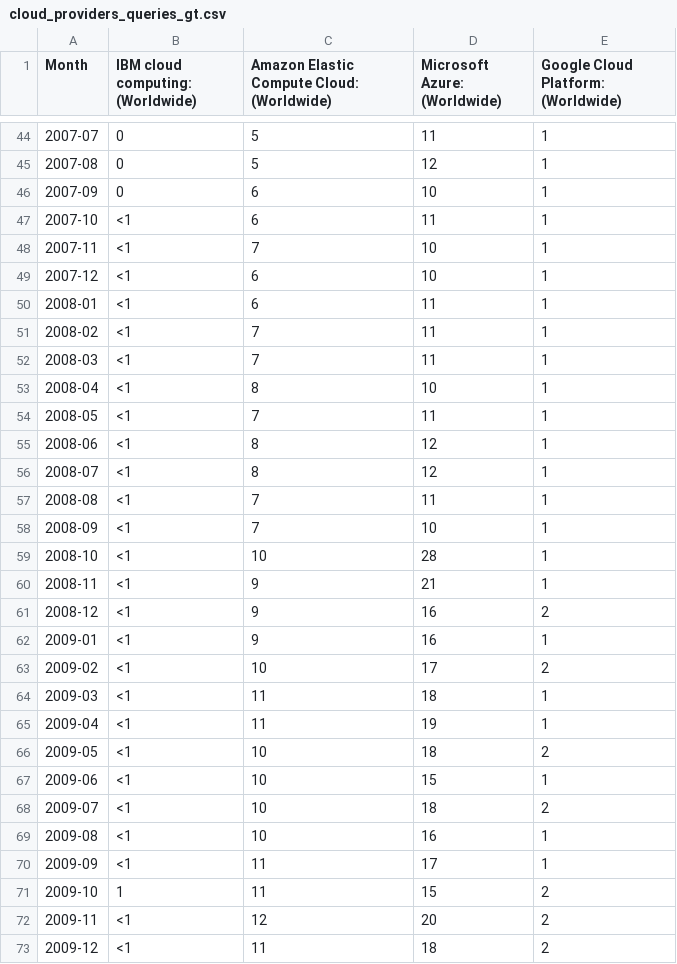
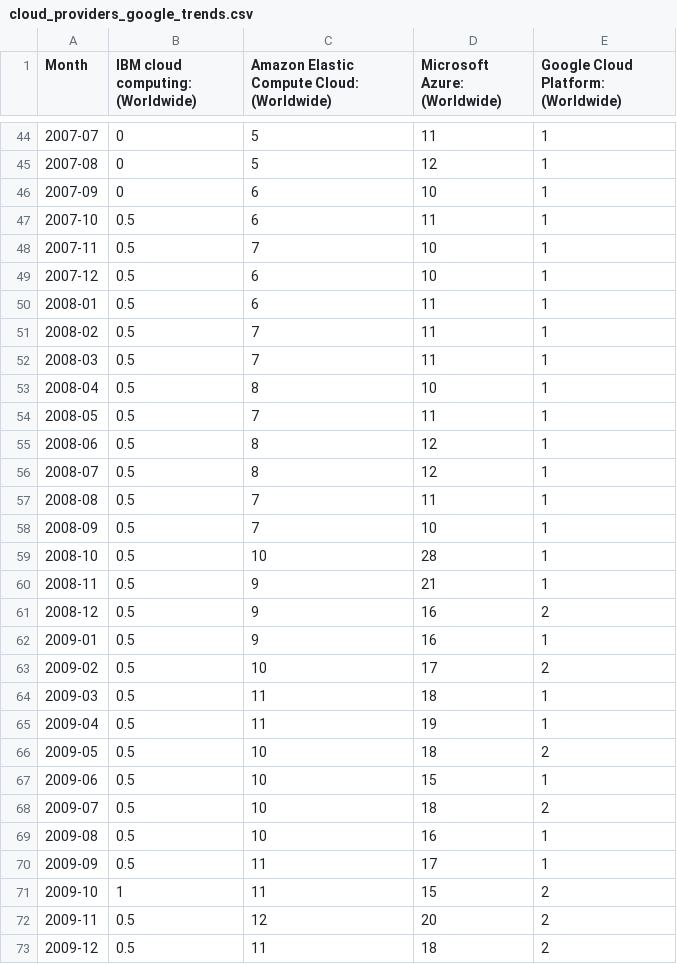
Before and after one commit to IQSS/dss-workshops-archived, a CSV file: public_cloud_computing/data/playground/cloud_providers_google_trends.csv (was public_cloud_computing/data/playground/cloud_providers_queries_gt.csv), drawn as a sheet; only a part is shown, gaps mark what is left out; the diff covers the shown part only.

```diff
--- a/public_cloud_computing/data/playground/cloud_providers_queries_gt.csv
+++ b/public_cloud_computing/data/playground/cloud_providers_google_trends.csv
@@ -46,28 +46,28 @@ Month,IBM cloud computing: (Worldwide),Amazon Elastic Compute Cloud: (Worldwide)
 2007-09,0,6,10,1
-2007-10,<1,6,11,1
-2007-11,<1,7,10,1
-2007-12,<1,6,10,1
-2008-01,<1,6,11,1
-2008-02,<1,7,11,1
-2008-03,<1,7,11,1
-2008-04,<1,8,10,1
-2008-05,<1,7,11,1
-2008-06,<1,8,12,1
-2008-07,<1,8,12,1
-2008-08,<1,7,11,1
-2008-09,<1,7,10,1
-2008-10,<1,10,28,1
-2008-11,<1,9,21,1
-2008-12,<1,9,16,2
-2009-01,<1,9,16,1
-2009-02,<1,10,17,2
-2009-03,<1,11,18,1
-2009-04,<1,11,19,1
-2009-05,<1,10,18,2
-2009-06,<1,10,15,1
-2009-07,<1,10,18,2
-2009-08,<1,10,16,1
-2009-09,<1,11,17,1
+2007-10,0.5,6,11,1
+2007-11,0.5,7,10,1
+2007-12,0.5,6,10,1
+2008-01,0.5,6,11,1
+2008-02,0.5,7,11,1
+2008-03,0.5,7,11,1
+2008-04,0.5,8,10,1
+2008-05,0.5,7,11,1
+2008-06,0.5,8,12,1
+2008-07,0.5,8,12,1
+2008-08,0.5,7,11,1
+2008-09,0.5,7,10,1
+2008-10,0.5,10,28,1
+2008-11,0.5,9,21,1
+2008-12,0.5,9,16,2
+2009-01,0.5,9,16,1
+2009-02,0.5,10,17,2
+2009-03,0.5,11,18,1
+2009-04,0.5,11,19,1
+2009-05,0.5,10,18,2
+2009-06,0.5,10,15,1
+2009-07,0.5,10,18,2
+2009-08,0.5,10,16,1
+2009-09,0.5,11,17,1
 2009-10,1,11,15,2
-2009-11,<1,12,20,2
-2009-12,<1,11,18,2
+2009-11,0.5,12,20,2
+2009-12,0.5,11,18,2
```
Also changed, not shown: 24 edited cells elsewhere in this file, 4 other files.
